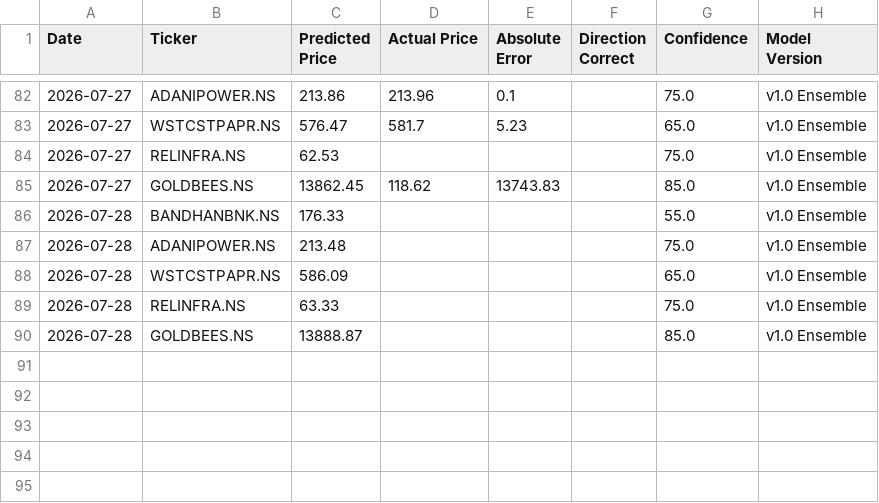
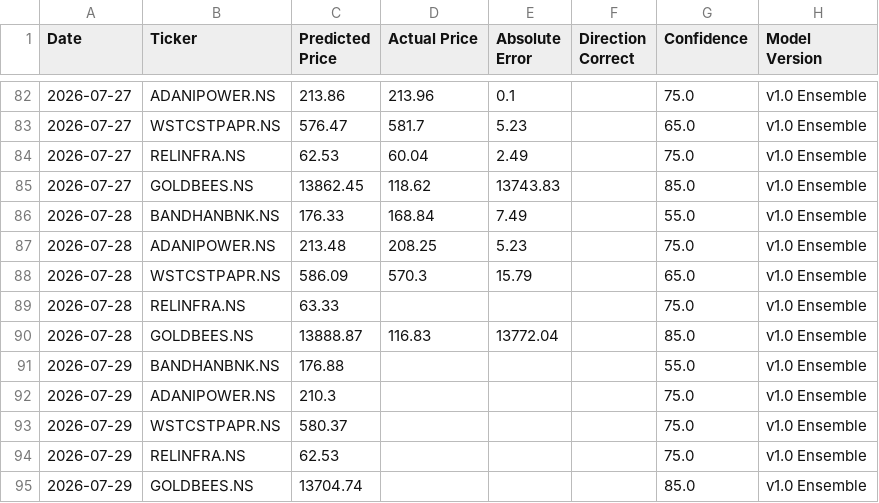
Before and after one commit to Arya1754/Finance-Tracker, a CSV file: data/prediction_history.csv, drawn as a sheet; only a part is shown, gaps mark what is left out.

```diff
--- a/data/prediction_history.csv
+++ b/data/prediction_history.csv
@@ -83,8 +83,13 @@ Date,Ticker,Predicted Price,Actual Price,Absolute Error,Direction Correct,Confid
 2026-07-27,WSTCSTPAPR.NS,576.47,581.7,5.23,,65.0,v1.0 Ensemble
-2026-07-27,RELINFRA.NS,62.53,,,,75.0,v1.0 Ensemble
+2026-07-27,RELINFRA.NS,62.53,60.04,2.49,,75.0,v1.0 Ensemble
 2026-07-27,GOLDBEES.NS,13862.45,118.62,13743.83,,85.0,v1.0 Ensemble
-2026-07-28,BANDHANBNK.NS,176.33,,,,55.0,v1.0 Ensemble
-2026-07-28,ADANIPOWER.NS,213.48,,,,75.0,v1.0 Ensemble
-2026-07-28,WSTCSTPAPR.NS,586.09,,,,65.0,v1.0 Ensemble
+2026-07-28,BANDHANBNK.NS,176.33,168.84,7.49,,55.0,v1.0 Ensemble
+2026-07-28,ADANIPOWER.NS,213.48,208.25,5.23,,75.0,v1.0 Ensemble
+2026-07-28,WSTCSTPAPR.NS,586.09,570.3,15.79,,65.0,v1.0 Ensemble
 2026-07-28,RELINFRA.NS,63.33,,,,75.0,v1.0 Ensemble
-2026-07-28,GOLDBEES.NS,13888.87,,,,85.0,v1.0 Ensemble
+2026-07-28,GOLDBEES.NS,13888.87,116.83,13772.04,,85.0,v1.0 Ensemble
+2026-07-29,BANDHANBNK.NS,176.88,,,,55.0,v1.0 Ensemble
+2026-07-29,ADANIPOWER.NS,210.3,,,,75.0,v1.0 Ensemble
+2026-07-29,WSTCSTPAPR.NS,580.37,,,,75.0,v1.0 Ensemble
+2026-07-29,RELINFRA.NS,62.53,,,,75.0,v1.0 Ensemble
+2026-07-29,GOLDBEES.NS,13704.74,,,,85.0,v1.0 Ensemble
```
Also changed, not shown: 3 other files.
